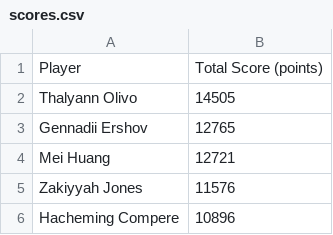
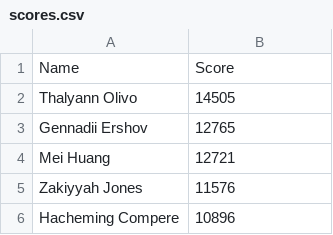
Before and after one commit to F-said/kahoot-leaderboards, a CSV file: data/scores.csv, drawn as a sheet; only a part is shown.

```diff
--- a/data/scores.csv
+++ b/data/scores.csv
@@ -1,2 +1,2 @@
-Player,Total Score (points)
+Name,Score
 Thalyann Olivo,14505
```
Also changed, not shown: 1 other file.
